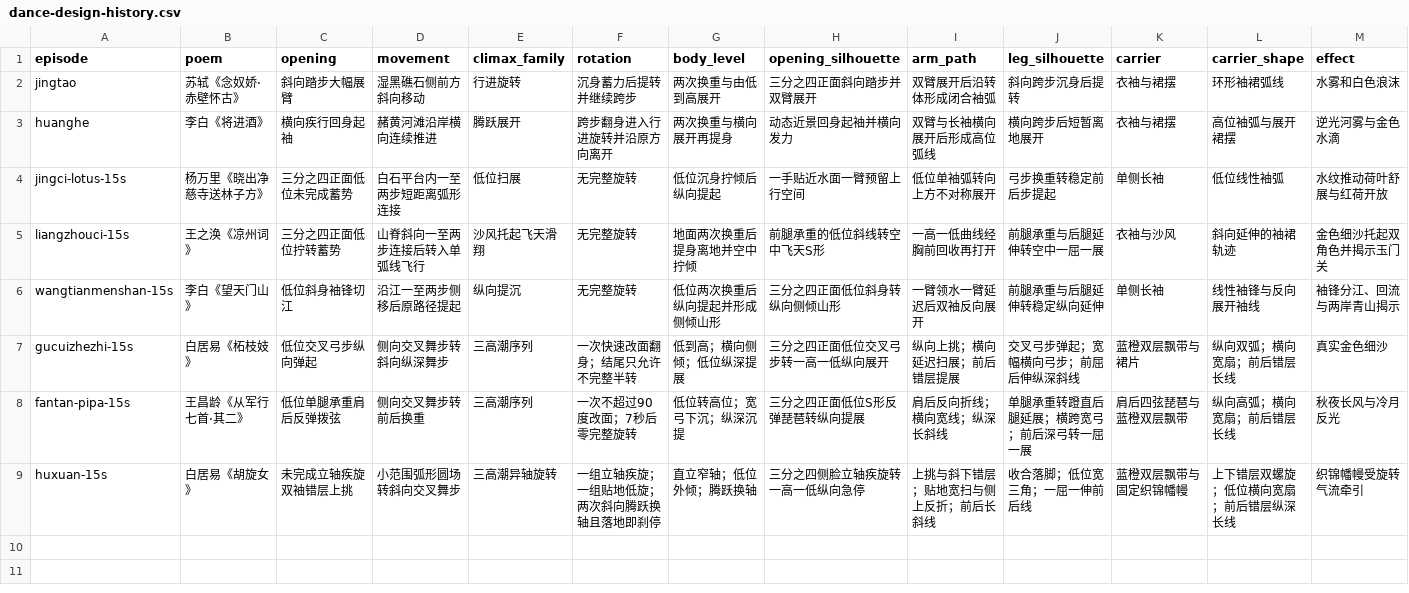
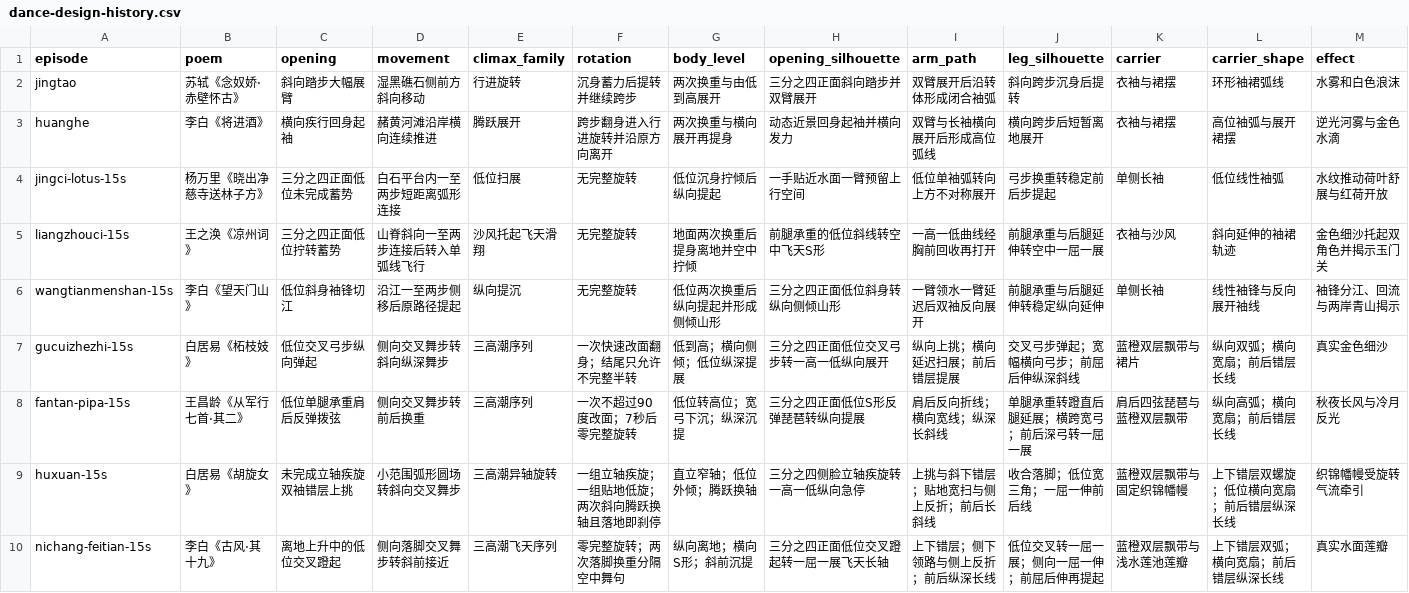
Before and after one commit to Yolo-0317/tools-workspace, a CSV file: zhixia-feihualing/operations/dance-design-history.csv, drawn as a sheet; only a part is shown; rows hold the shown columns only; the diff names each change by its address in the sheet, - before the commit and + after, or states it on an @@ line.

```diff
--- a/zhixia-feihualing/operations/dance-design-history.csv
+++ b/zhixia-feihualing/operations/dance-design-history.csv
+row 10: nichang-feitian-15s | 李白《古风·其十九》 | 离地上升中的低位交叉蹬起 | 侧向落脚交叉舞步转斜前接近 | 三高潮飞天序列 | 零完整旋转；两次落脚换重分隔空中舞句 | 纵向离地；横向S形；斜前沉提 | 三分之四正面低位交叉蹬起转一屈一展飞天长轴 | 上下错层；侧下领路与侧上反折；前后纵深长线 | 低位交叉转一屈一展；侧向一屈一伸；前屈后伸再提起 | 蓝橙双层飘带与浅水莲池莲瓣 | 上下错层双弧；横向宽扇；前后错层纵深长线 | 真实水面莲瓣
```
Also changed, not shown: 3 other files.
